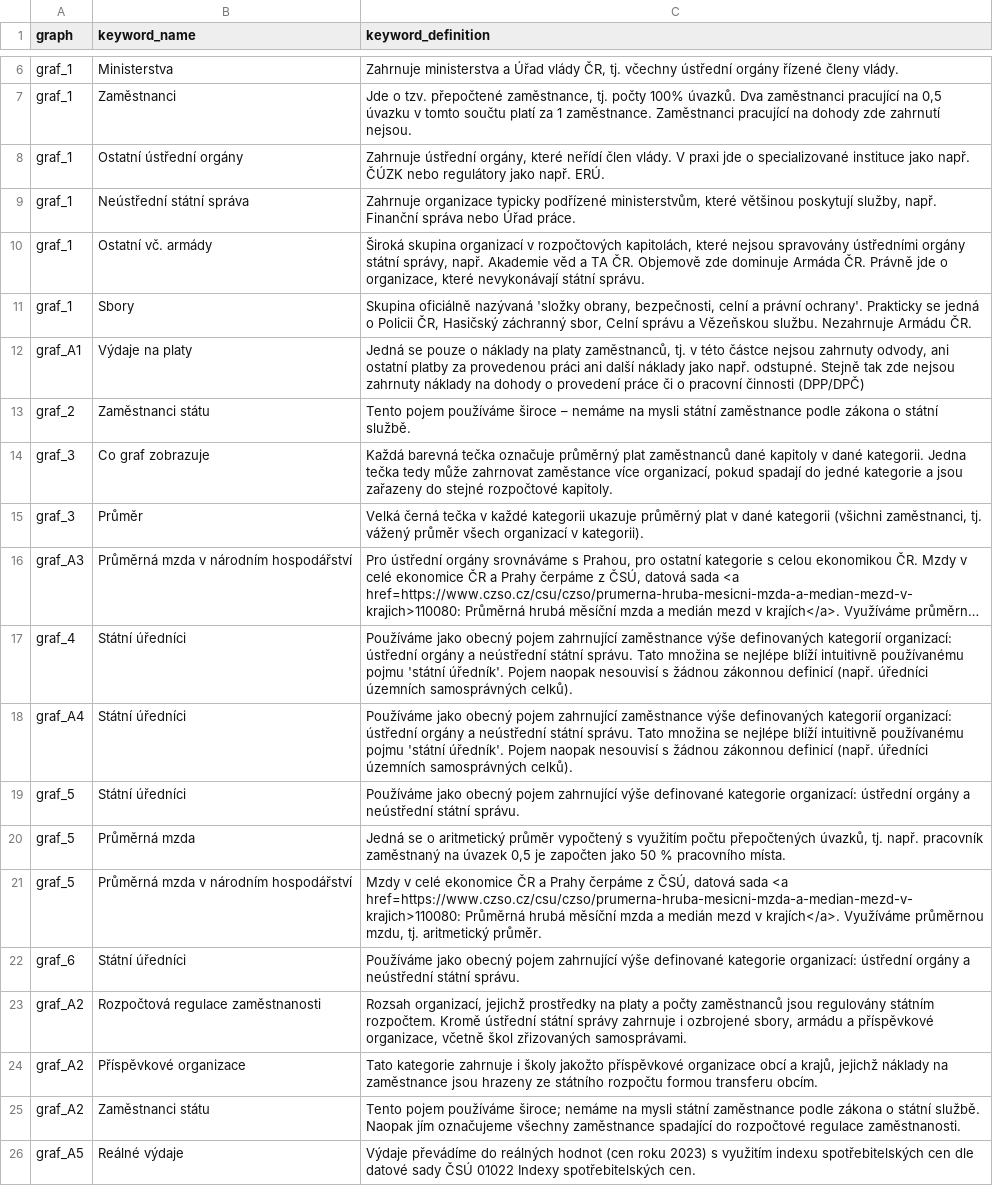
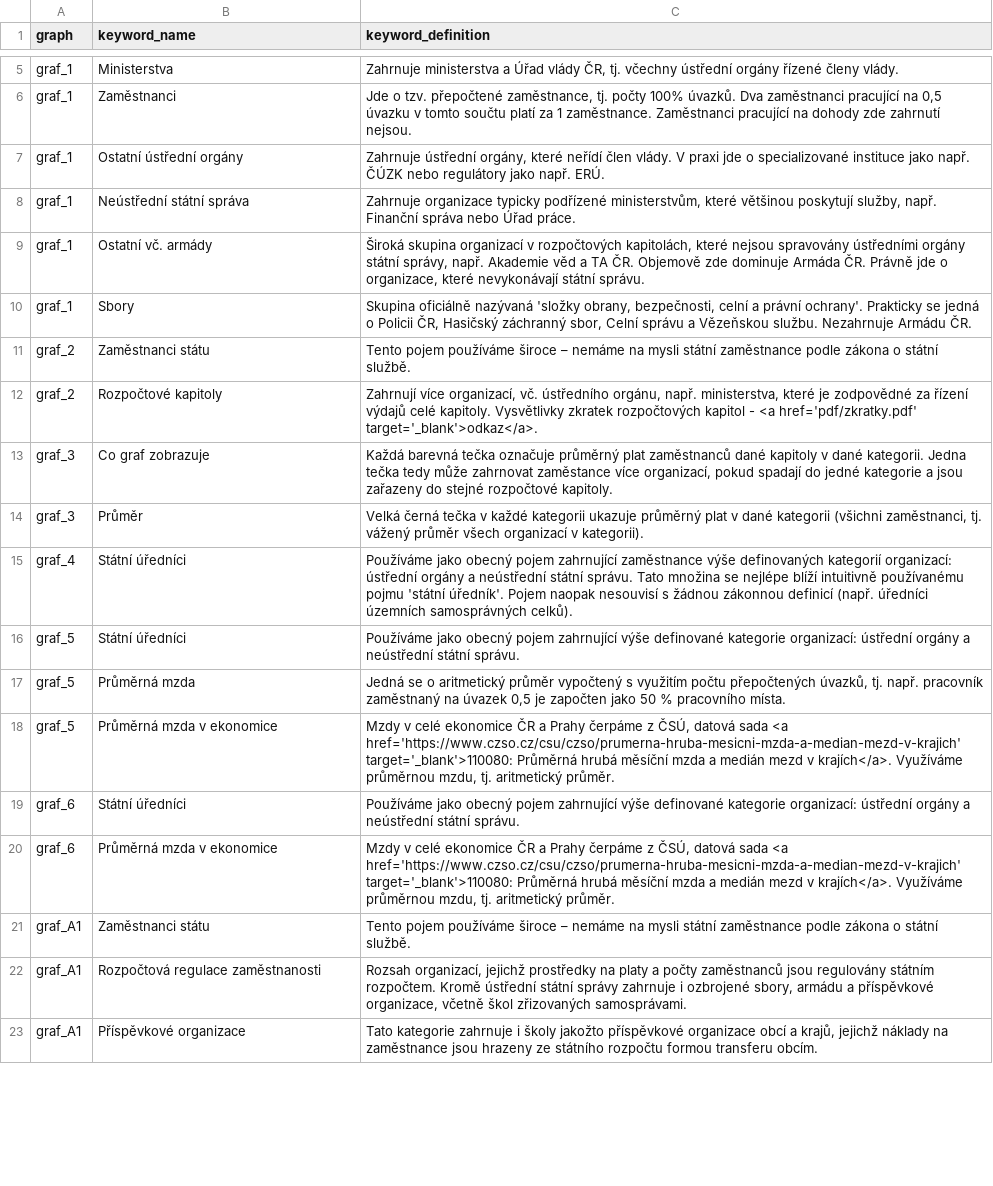
Before and after one commit to dan-bart/urednici_2021, a CSV file: keywords.csv, drawn as a sheet; only a part is shown, gaps mark what is left out; long unchanged cells end in …; addresses are those after the commit; the diff covers the shown part only; the diff names each change by its address in the sheet, - before the commit and + after, or states it on an @@ line.

```diff
--- a/keywords.csv
+++ b/keywords.csv
@@ row 12 moved to row 30: graf_A1 @@
+row 12: graf_2 | Rozpočtové kapitoly | Zahrnují více organizací, vč. ústředního orgánu, např. ministerstva, které je zodpovědné za řízení výdajů celé kapitoly. Vysvětlivky zkratek rozpočtových kapitol - <a href='pdf/zkratky.pdf' target='_blank'>odkaz</a>.
@@ row 16 moved to row 50: graf_A3 @@
@@ row 18 moved to row 51: graf_A4 @@
-B18 (keyword_name): Průměrná mzda v národním hospodářství
+B18 (keyword_name): Průměrná mzda v ekonomice
-C18 (keyword_definition): …sada <a href=https://www.czso.cz/csu/czso/prumerna-hruba-mesicni-mzda-a-median-mezd-v-krajich>110080: Průměrná hrubá…
+C18 (keyword_definition): …sada <a href='https://www.czso.cz/csu/czso/prumerna-hruba-mesicni-mzda-a-median-mezd-v-krajich' target='_blank'>110080: Průměrná hrubá…
+row 20: graf_6 | Průměrná mzda v ekonomice | Mzdy v celé ekonomice ČR a Prahy čerpáme z ČSÚ, datová sada <a href='https://www.czso.cz/csu/czso/prumerna-hruba-mesicni-mzda-a-median-mezd-v-krajich' target='_blank'>110080: Průměrná hrubá měsíční mzda a medián mezd v krajích</a>. Využíváme průměrnou mzdu, tj. aritmetický průměr.
+row 21: graf_A1 | Zaměstnanci státu | Tento pojem používáme široce – nemáme na mysli státní zaměstnance podle zákona o státní službě.
-A22:A23 (graph): graf_A2
+A22:A23 (graph): graf_A1
@@ row 25 moved to row 46: graf_A2 @@
@@ row 26 moved to row 53: graf_A5 @@
```
Also changed, not shown: 16 added rows, 1 removed row and 5 moved rows elsewhere in this file, annotations.csv, 27 other files.
